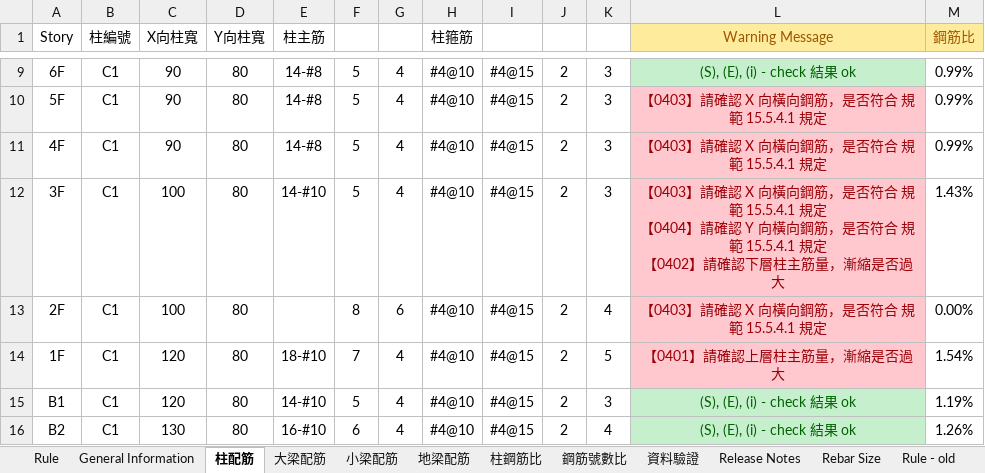
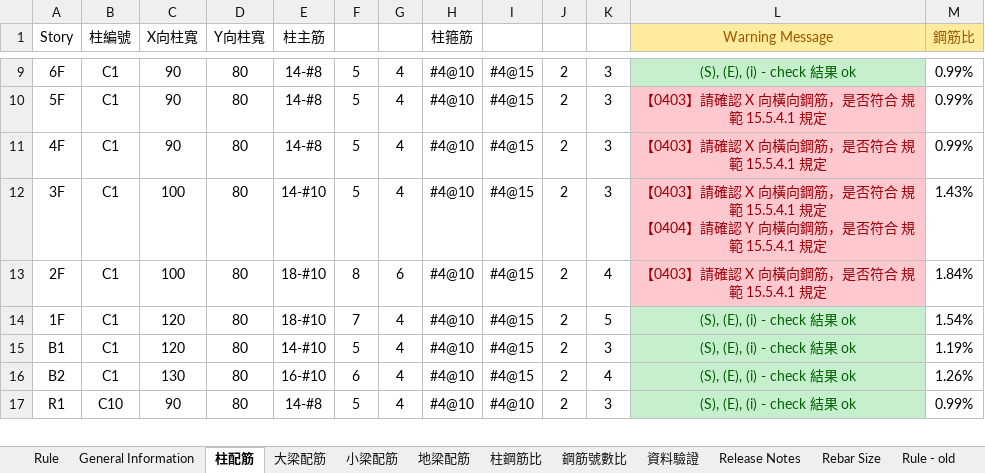
Before and after one commit to skyran1278/VbaProject, an Excel workbook: 20170524_RCScan/RCScan.xlsm, sheet 柱配筋, drawn as a sheet; only a part is shown, gaps mark what is left out; the shorter side is filled out with more unchanged rows; values as stored, in another font and other column widths than the file's, no borders; conditional formats not drawn; ↵ is a line break in a cell; the diff names each change by its address in the sheet, - before the commit and + after, or states it on an @@ line.

Commit message:
rc scan

```diff
--- a/20170524_RCScan/RCScan.xlsm (sheet 柱配筋)
+++ b/20170524_RCScan/RCScan.xlsm (sheet 柱配筋)
-L12 (Warning Message): …15.5.4.1 規定 ↵ 【0402】請確認下層柱主筋量，漸縮是否過大
+L12 (Warning Message): …15.5.4.1 規定
-E13 (柱主筋): (empty)
+E13 (柱主筋): 18-#10
-M13 (鋼筋比): 0.00%
+M13 (鋼筋比): 1.84%
-L14 (Warning Message): 【0401】請確認上層柱主筋量，漸縮是否過大
+L14 (Warning Message): (S), (E), (i) - check 結果 ok
@@ L14 fill: #FFC7CE → #C6EFCE, text colour: #9C0006 → #006100 @@
```
Also changed, not shown: sheet Release Notes, sheet 柱鋼筋比, charts or pictures.
